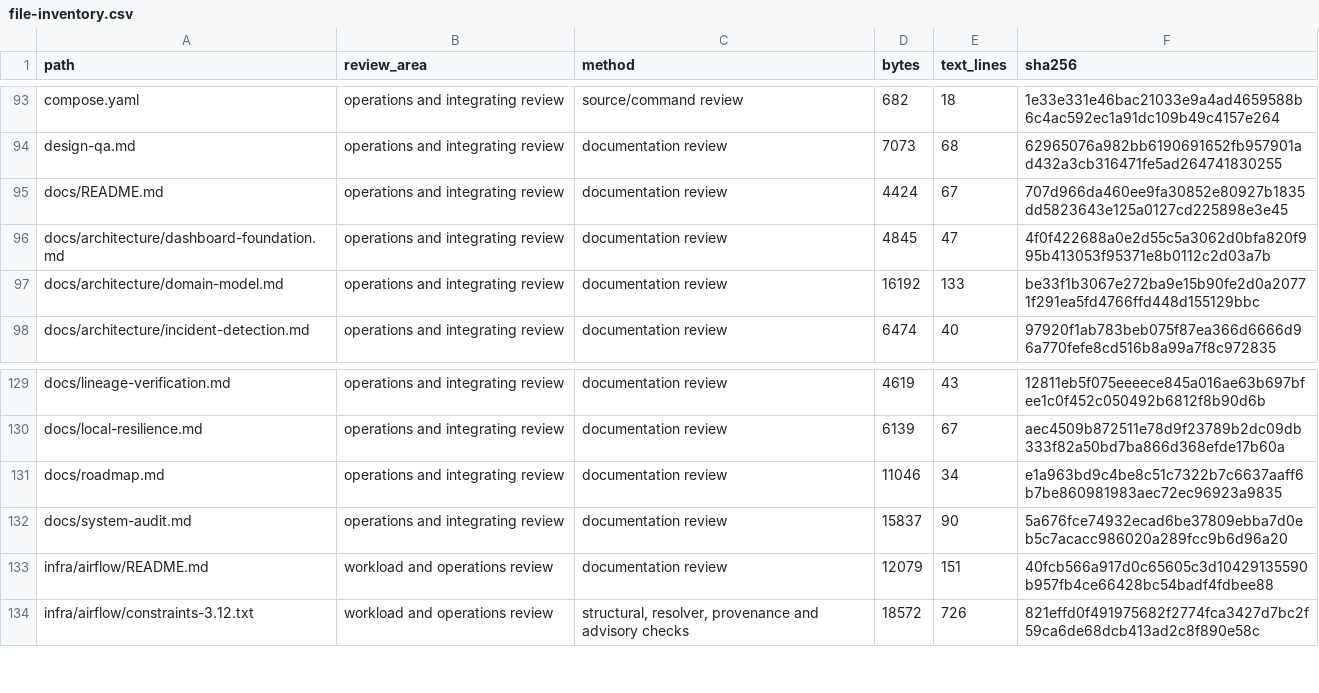
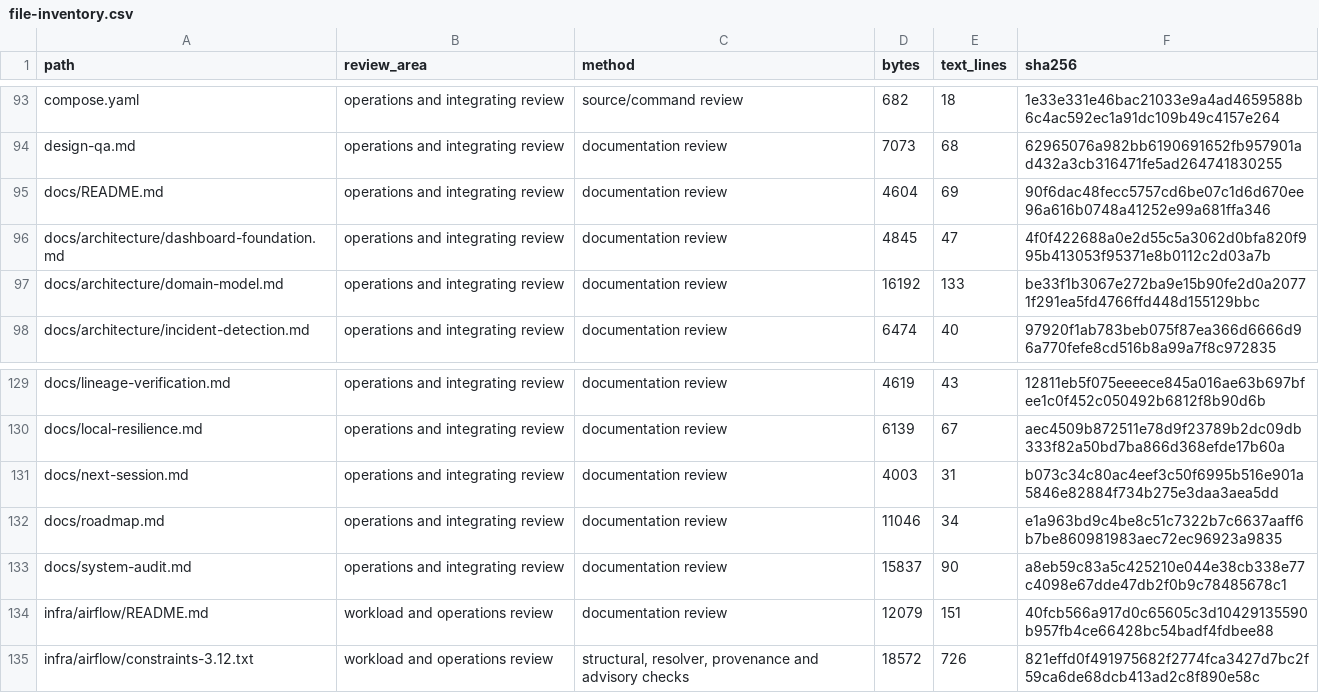
Before and after one commit to RJ1899157/PipeGuard, a CSV file: docs/audit/file-inventory.csv, drawn as a sheet; only a part is shown, gaps mark what is left out.

```diff
--- a/docs/audit/file-inventory.csv
+++ b/docs/audit/file-inventory.csv
@@ -94,3 +94,3 @@ compose.yaml,operations and integrating review,source/command review,682,18,1e33
 design-qa.md,operations and integrating review,documentation review,7073,68,62965076a982bb6190691652fb957901ad432a3cb316471fe5ad264741830255
-docs/README.md,operations and integrating review,documentation review,4424,67,707d966da460ee9fa30852e80927b1835dd5823643e125a0127cd225898e3e45
+docs/README.md,operations and integrating review,documentation review,4604,69,90f6dac48fecc5757cd6be07c1d6d670ee96a616b0748a41252e99a681ffa346
 docs/architecture/dashboard-foundation.md,operations and integrating review,documentation review,4845,47,4f0f422688a0e2d55c5a3062d0bfa820f995b413053f95371e8b0112c2d03a7b
@@ -130,4 +130,5 @@ docs/lineage-verification.md,operations and integrating review,documentation rev
 docs/local-resilience.md,operations and integrating review,documentation review,6139,67,aec4509b872511e78d9f23789b2dc09db333f82a50bd7ba866d368efde17b60a
+docs/next-session.md,operations and integrating review,documentation review,4003,31,b073c34c80ac4eef3c50f6995b516e901a5846e82884f734b275e3daa3aea5dd
 docs/roadmap.md,operations and integrating review,documentation review,11046,34,e1a963bd9c4be8c51c7322b7c6637aaff6b7be860981983aec72ec96923a9835
-docs/system-audit.md,operations and integrating review,documentation review,15837,90,5a676fce74932ecad6be37809ebba7d0eb5c7acacc986020a289fcc9b6d96a20
+docs/system-audit.md,operations and integrating review,documentation review,15837,90,a8eb59c83a5c425210e044e38cb338e77c4098e67dde47db2f0b9c78485678c1
 infra/airflow/README.md,workload and operations review,documentation review,12079,151,40fcb566a917d0c65605c3d10429135590b957fb4ce66428bc54badf4fdbee88
```
Also changed, not shown: 3 other files.
